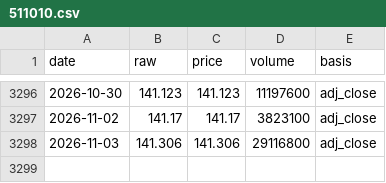
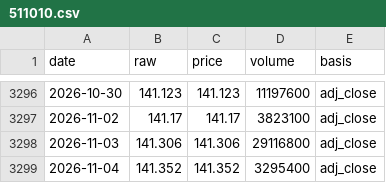
Before and after one commit to SamWongML/china-fund-agent, a CSV file: data/history/nav/511010.csv, drawn as a sheet; only a part is shown, gaps mark what is left out; the diff names each change by its address in the sheet, - before the commit and + after, or states it on an @@ line.

```diff
--- a/data/history/nav/511010.csv
+++ b/data/history/nav/511010.csv
+row 3299: 2026-11-04 | 141.352 | 141.352 | 3295400 | adj_close
```
Also changed, not shown: data/history/nav/159915.csv, data/history/nav/159995.csv, 32 other files.
